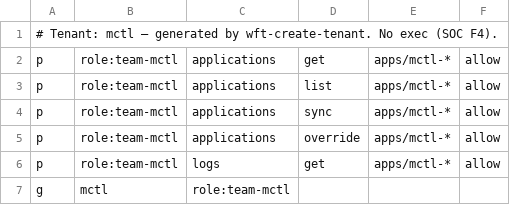
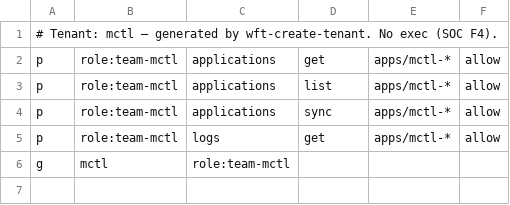
Before and after one commit to mctlhq/mctl-gitops, a CSV file: platform-gitops/argocd/rbac/tenants/mctl.csv, drawn as a sheet; the diff names each change by its address in the sheet, - before the commit and + after, or states it on an @@ line.

```diff
--- a/platform-gitops/argocd/rbac/tenants/mctl.csv
+++ b/platform-gitops/argocd/rbac/tenants/mctl.csv
-row 5: p | role:team-mctl | applications | override | apps/mctl-* | allow
```
Also changed, not shown: platform-gitops/argocd/rbac/tenants/commerce-proof.csv, platform-gitops/argocd/rbac/tenants/erpact.csv, 4 other files.
